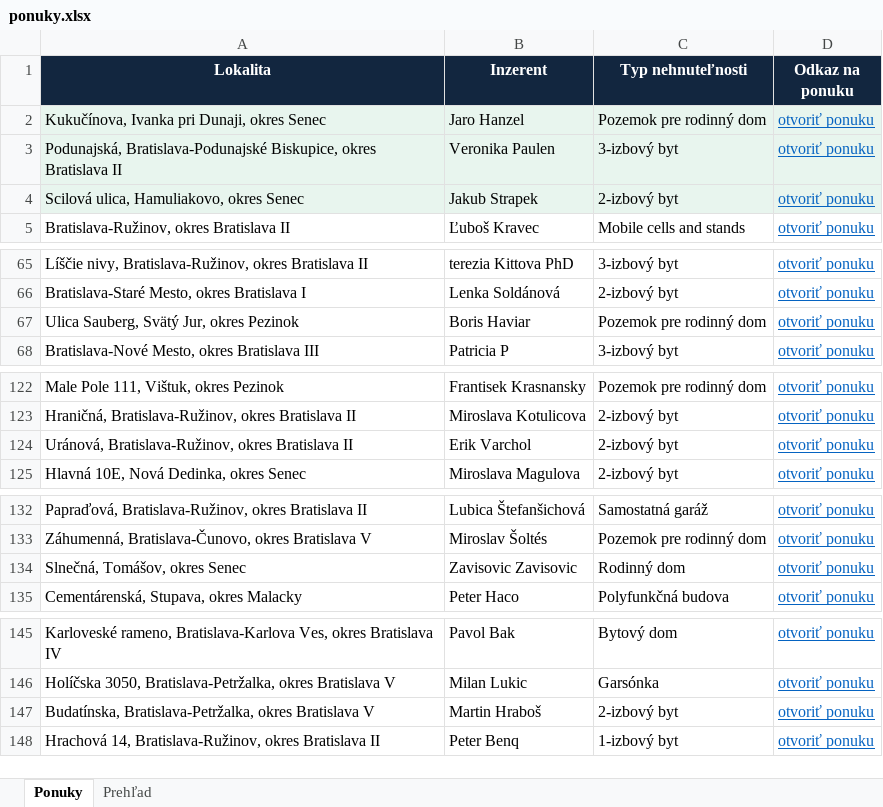
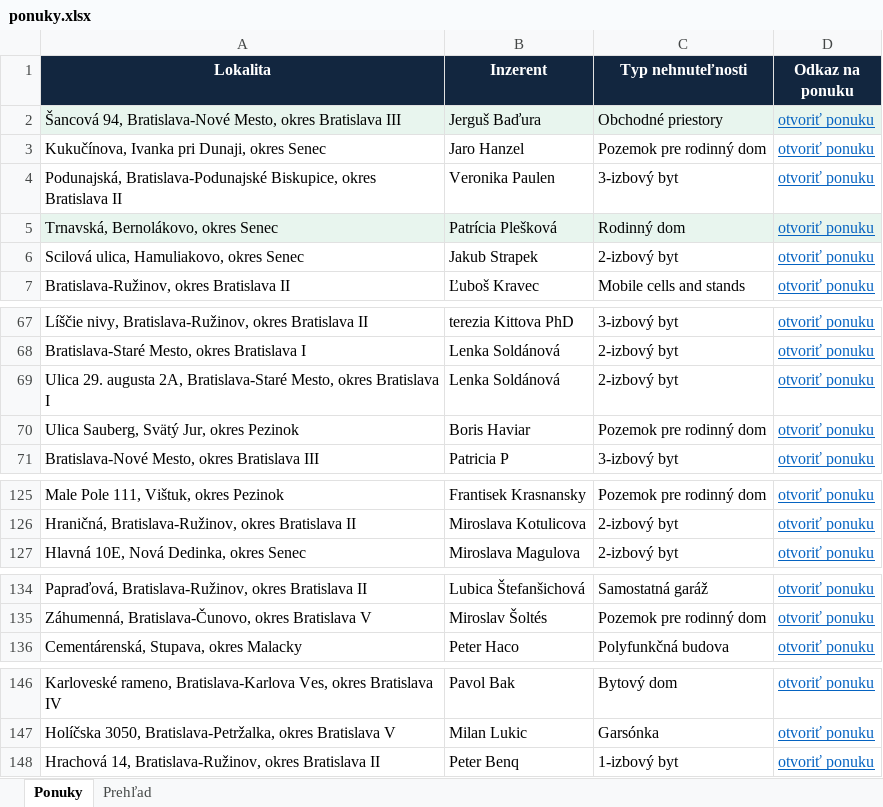
Before and after one commit to mrkubis-nest/nehnutelnosti-scraper, an Excel workbook: public/ponuky.xlsx, sheet Ponuky, drawn as a sheet; only a part is shown, gaps mark what is left out; values as stored, in another font and other column widths than the file's, no borders; removed rows and columns are numbered as before the commit, all else as after; the diff covers the shown part only; the diff names each change by its address in the sheet, - before the commit and + after, or states it on an @@ line.

```diff
--- a/public/ponuky.xlsx (sheet Ponuky)
+++ b/public/ponuky.xlsx (sheet Ponuky)
+row 2: Šancová 94, Bratislava-Nové Mesto, okres Bratislava III | Jerguš Baďura | Obchodné priestory | otvoriť ponuku
-A3:D4 fill: #E8F5EE
+A3:D4 fill: none
+row 5: Trnavská, Bernolákovo, okres Senec | Patrícia Plešková | Rodinný dom | otvoriť ponuku
-A6:D6 fill: #E8F5EE
+A6:D6 fill: none
+row 69: Ulica 29. augusta 2A, Bratislava-Staré Mesto, okres Bratislava I | Lenka Soldánová | 2-izbový byt | otvoriť ponuku
-row 124: Uránová, Bratislava-Ružinov, okres Bratislava II | Erik Varchol | 2-izbový byt | otvoriť ponuku
-row 134: Slnečná, Tomášov, okres Senec | Zavisovic Zavisovic | Rodinný dom | otvoriť ponuku
-row 147: Budatínska, Bratislava-Petržalka, okres Bratislava V | Martin Hraboš | 2-izbový byt | otvoriť ponuku
```
Also changed, not shown: 1 removed row elsewhere in this sheet, sheet Prehľad, 2 other files.
